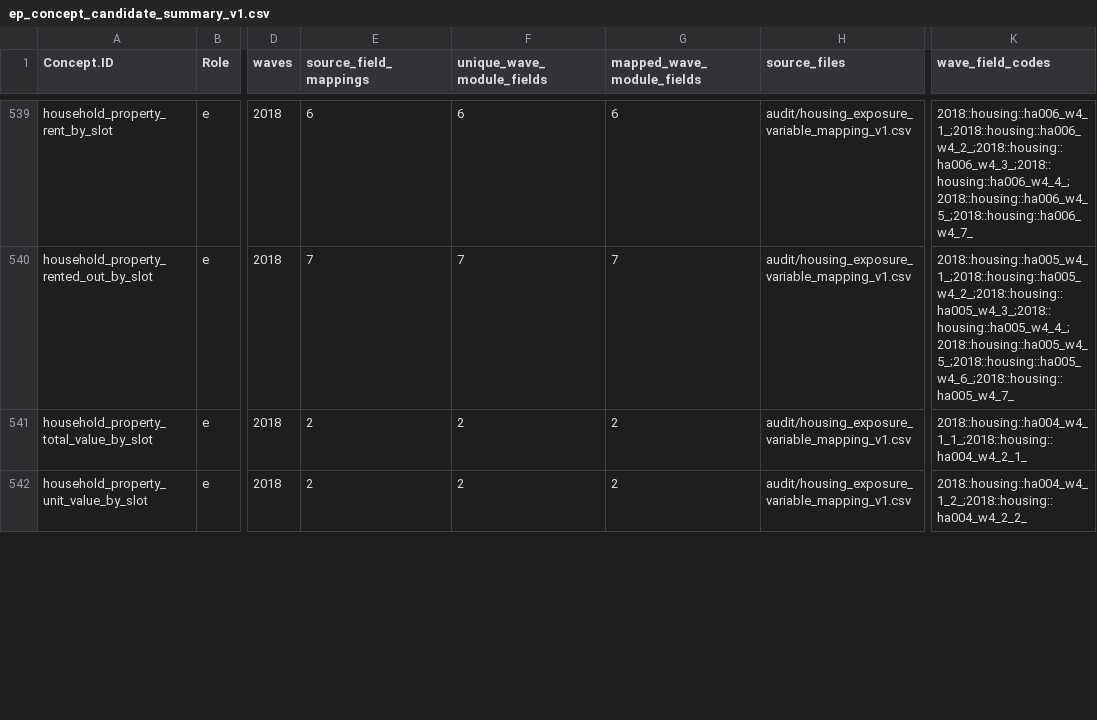
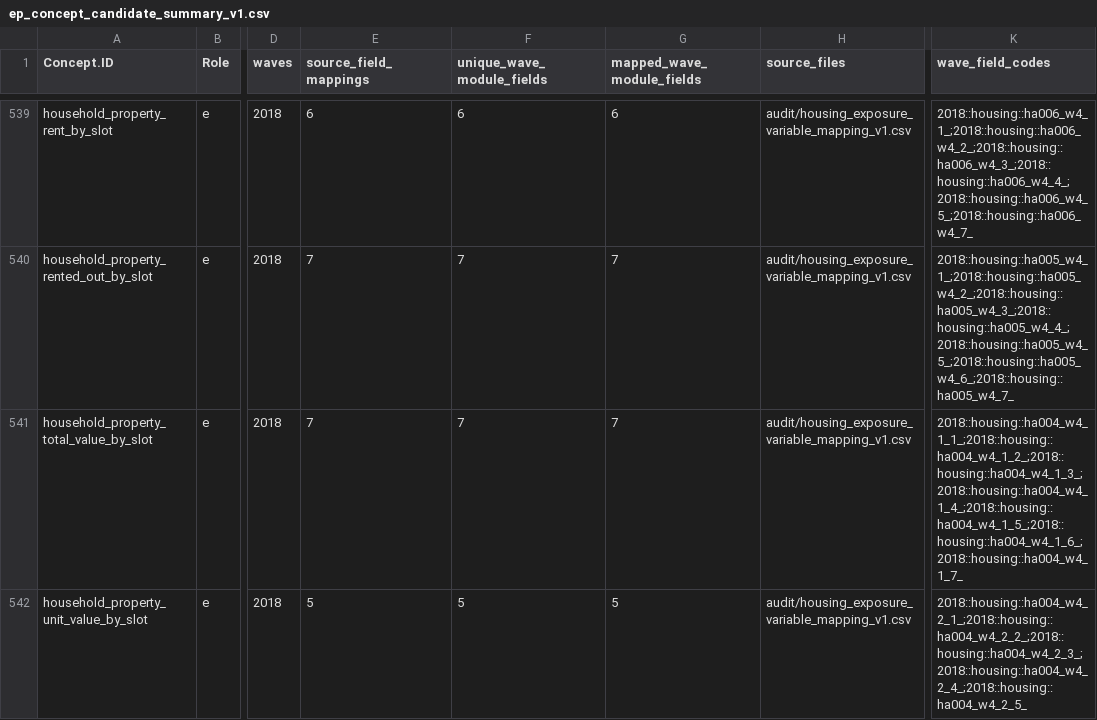
Before and after one commit to calebchu40-gif/charls-exwas-atlas, a CSV file: audit/ep_concept_candidate_summary_v1.csv, drawn as a sheet; only a part is shown, gaps mark what is left out; the diff covers the shown part only; the diff names each change by its address in the sheet, - before the commit and + after, or states it on an @@ line.

```diff
--- a/audit/ep_concept_candidate_summary_v1.csv
+++ b/audit/ep_concept_candidate_summary_v1.csv
-E541 (source_field_mappings): 2
+E541 (source_field_mappings): 7
-F541 (unique_wave_module_fields): 2
+F541 (unique_wave_module_fields): 7
-G541 (mapped_wave_module_fields): 2
+G541 (mapped_wave_module_fields): 7
-K541 (wave_field_codes): 2018::housing::ha004_w4_1_1_;2018::housing::ha004_w4_2_1_
+K541 (wave_field_codes): 2018::housing::ha004_w4_1_1_;2018::housing::ha004_w4_1_2_;2018::housing::ha004_w4_1_3_;2018::housing::ha004_w4_1_4_;2018::housing::ha004_w4_1_5_;2018::housing::ha004_w4_1_6_;2018::housing::ha004_w4_1_7_
-E542 (source_field_mappings): 2
+E542 (source_field_mappings): 5
-F542 (unique_wave_module_fields): 2
+F542 (unique_wave_module_fields): 5
-G542 (mapped_wave_module_fields): 2
+G542 (mapped_wave_module_fields): 5
-K542 (wave_field_codes): 2018::housing::ha004_w4_1_2_;2018::housing::ha004_w4_2_2_
+K542 (wave_field_codes): 2018::housing::ha004_w4_2_1_;2018::housing::ha004_w4_2_2_;2018::housing::ha004_w4_2_3_;2018::housing::ha004_w4_2_4_;2018::housing::ha004_w4_2_5_
```
Also changed, not shown: 6 edited cells elsewhere in this file, audit/catalog_role_override_review_v1.csv, audit/charls_atlas_candidate_domain_counts_v0.csv, 32 other files.
